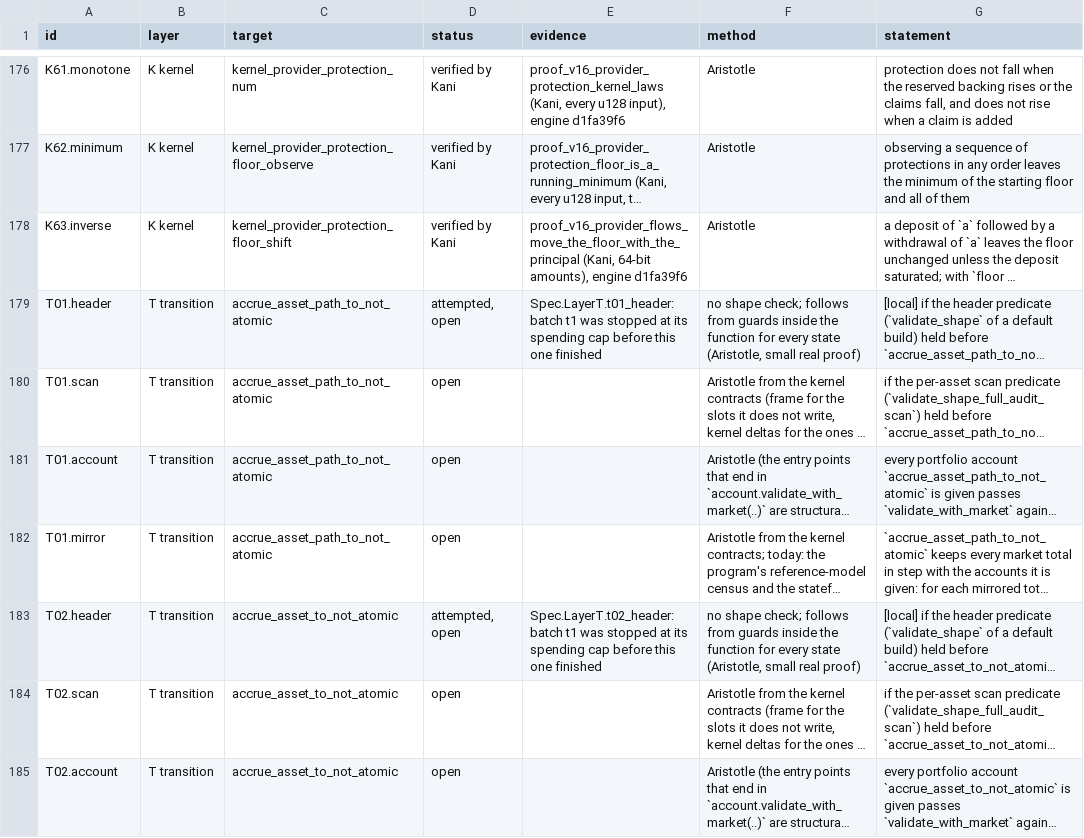
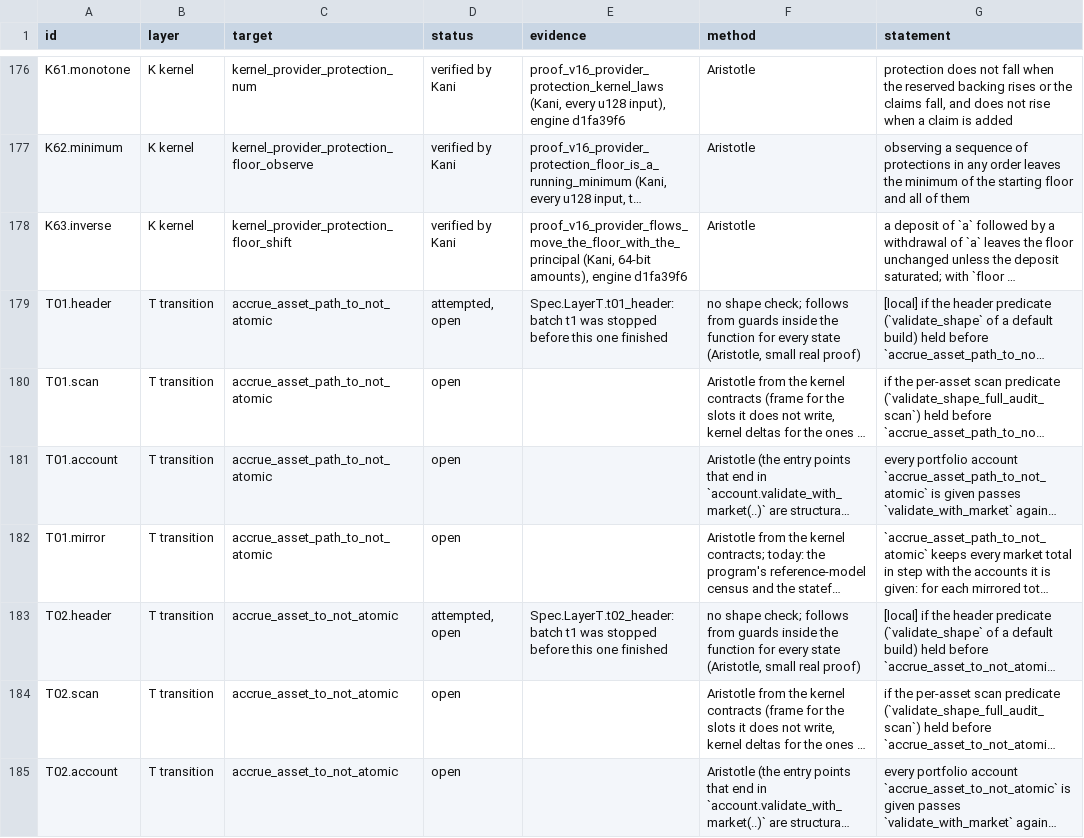
Before and after one commit to aeyakovenko/percolator, a TSV file: proofs/proof_ledger.tsv, drawn as a sheet; only a part is shown, gaps mark what is left out; long unchanged cells end in …; the diff covers the shown part only; the diff names each change by its address in the sheet, - before the commit and + after, or states it on an @@ line.

```diff
--- a/proofs/proof_ledger.tsv
+++ b/proofs/proof_ledger.tsv
-E179 (evidence): …was stopped at its spending cap before this…
+E179 (evidence): …was stopped before this…
-E183 (evidence): …was stopped at its spending cap before this…
+E183 (evidence): …was stopped before this…
```
Also changed, not shown: 22 edited cells elsewhere in this file, 8 other files.
